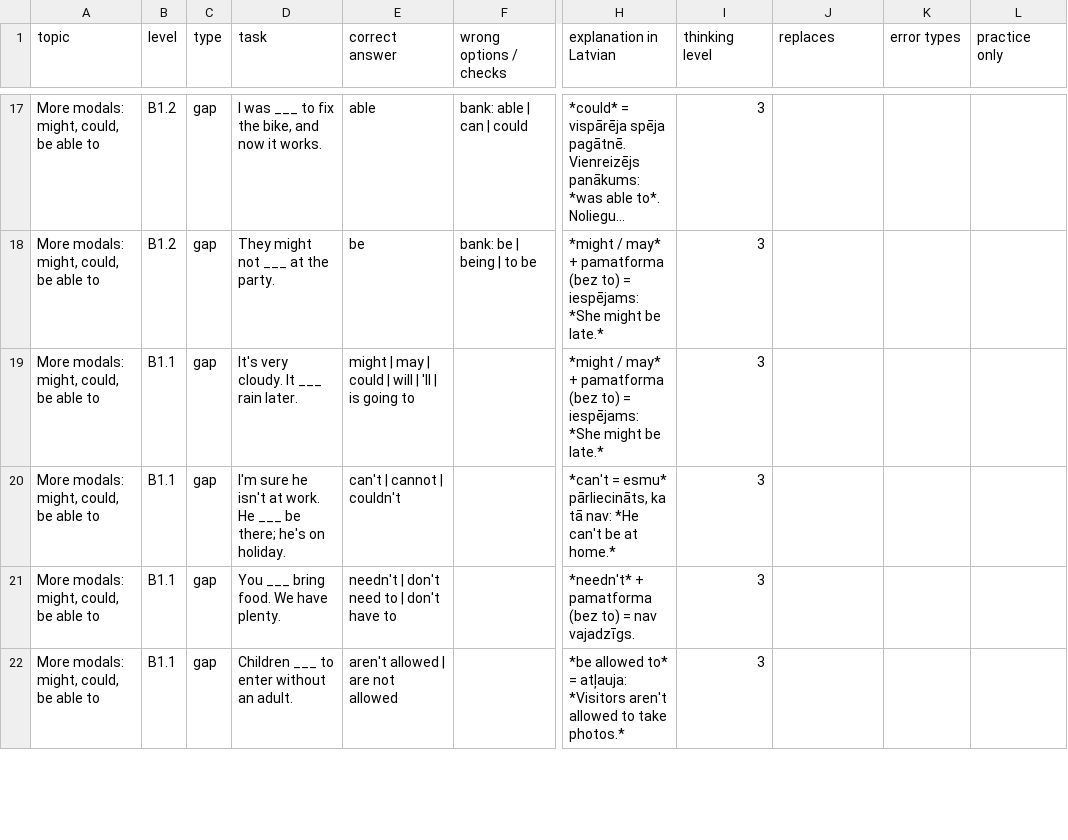
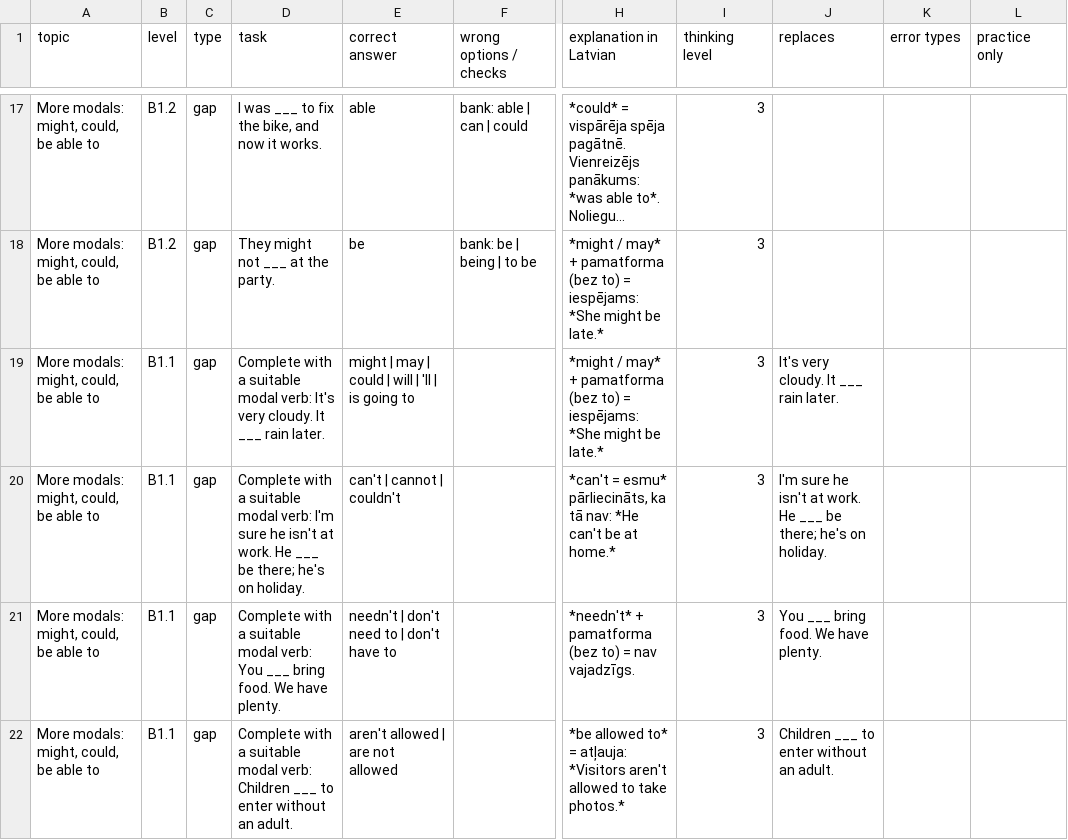
Before and after one commit to inga-cmyk/englishfever, a CSV file: docs/task-drafts/b1-new-4.csv, drawn as a sheet; only a part is shown, gaps mark what is left out; long unchanged cells end in …; the diff covers the shown part only; the diff names each change by its address in the sheet, - before the commit and + after, or states it on an @@ line.

```diff
--- a/docs/task-drafts/b1-new-4.csv
+++ b/docs/task-drafts/b1-new-4.csv
-D19 (task): It's very…
+D19 (task): Complete with a suitable modal verb: It's very…
-J19 (replaces): (empty)
+J19 (replaces): It's very cloudy. It ___ rain later.
-D20 (task): I'm sure…
+D20 (task): Complete with a suitable modal verb: I'm sure…
-J20 (replaces): (empty)
+J20 (replaces): I'm sure he isn't at work. He ___ be there; he's on holiday.
-D21 (task): You ___…
+D21 (task): Complete with a suitable modal verb: You ___…
-J21 (replaces): (empty)
+J21 (replaces): You ___ bring food. We have plenty.
-D22 (task): Children ___…
+D22 (task): Complete with a suitable modal verb: Children ___…
-J22 (replaces): (empty)
+J22 (replaces): Children ___ to enter without an adult.
```
Also changed, not shown: 44 edited cells elsewhere in this file, docs/task-drafts/a2-mistakes-1.csv, docs/task-drafts/b1-new-1.csv, 11 other files.
